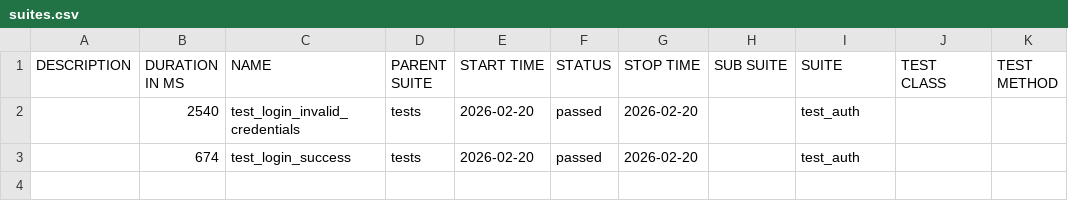
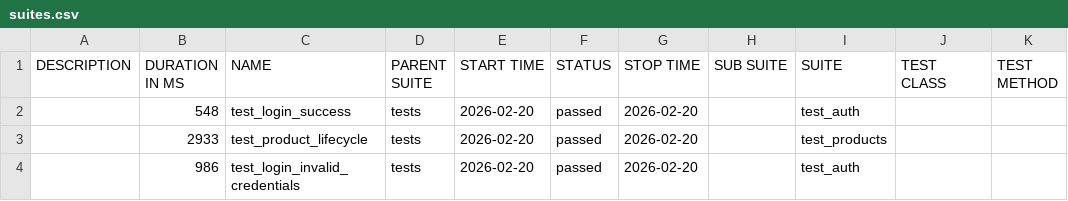
Before and after one commit to Dmitriy-Klv/rest-api-test-suite-advanced, a CSV file: data/suites.csv, drawn as a sheet.

```diff
--- a/data/suites.csv
+++ b/data/suites.csv
@@ -1,3 +1,4 @@
 "DESCRIPTION","DURATION IN MS","NAME","PARENT SUITE","START TIME","STATUS","STOP TIME","SUB SUITE","SUITE","TEST CLASS","TEST METHOD"
-"","2540","test_login_invalid_credentials","tests","2026-02-20","passed","2026-02-20","","test_auth","",""
-"","674","test_login_success","tests","2026-02-20","passed","2026-02-20","","test_auth","",""
+"","548","test_login_success","tests","2026-02-20","passed","2026-02-20","","test_auth","",""
+"","2933","test_product_lifecycle","tests","2026-02-20","passed","2026-02-20","","test_products","",""
+"","986","test_login_invalid_credentials","tests","2026-02-20","passed","2026-02-20","","test_auth","",""
```
Also changed, not shown: 28 other files.
